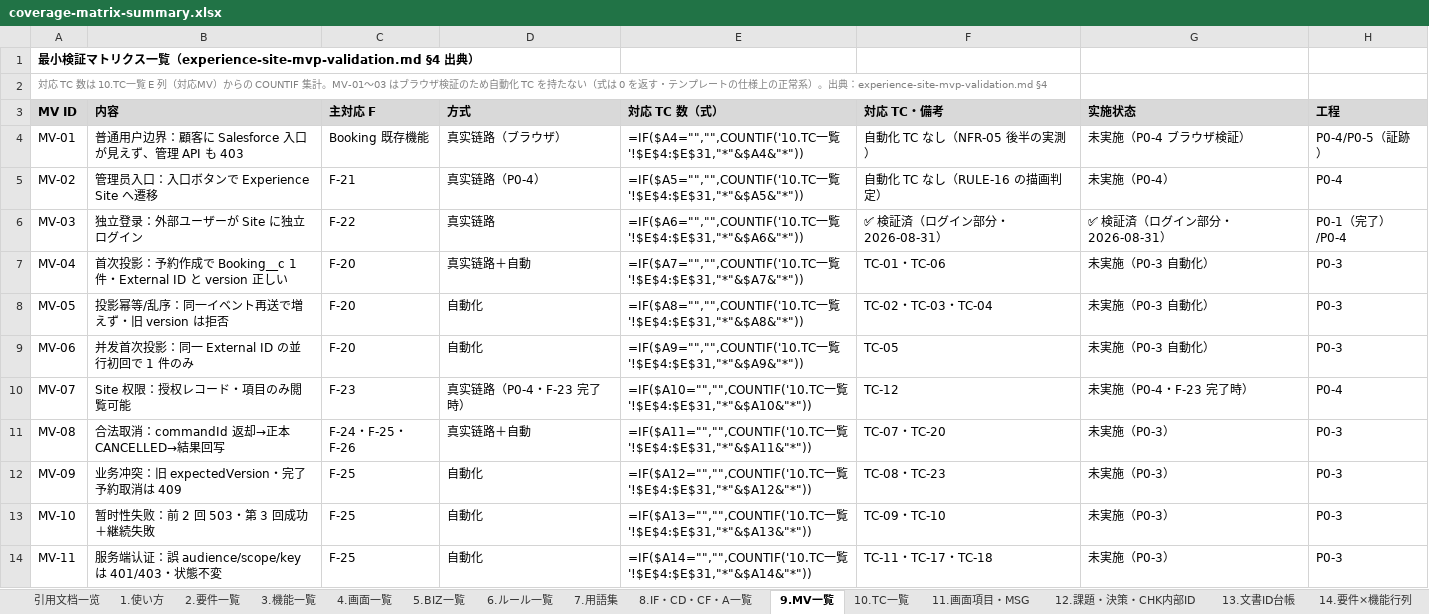
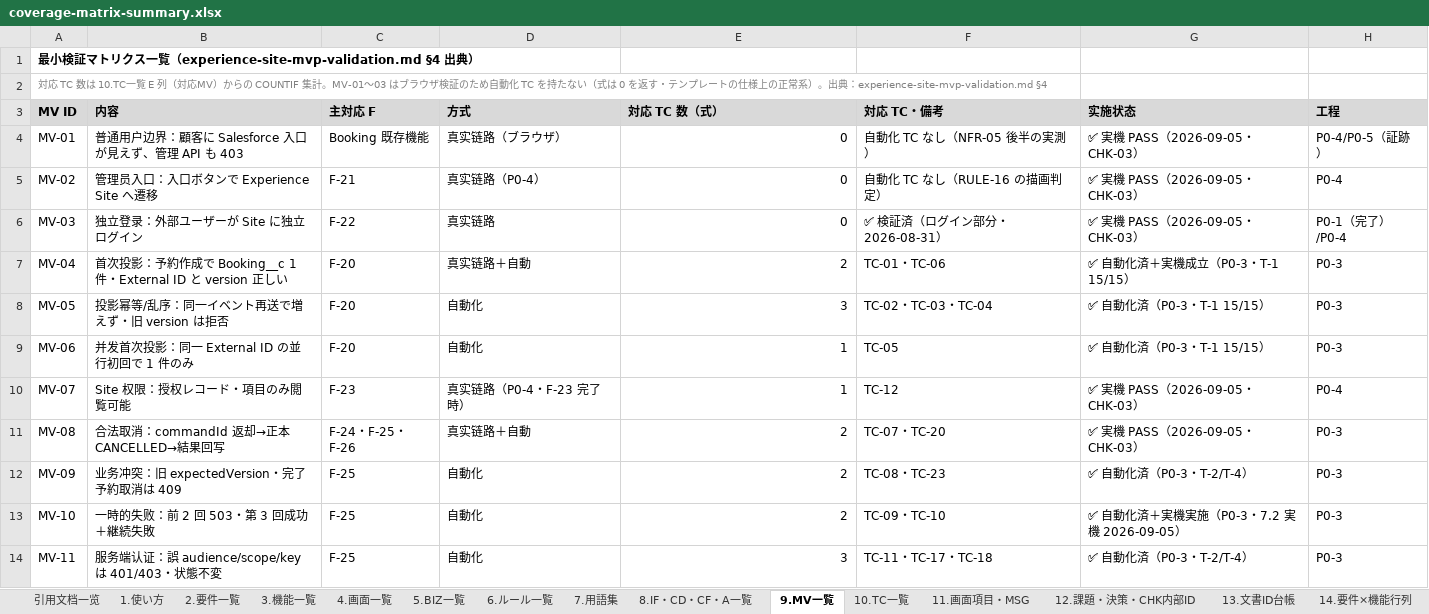
Before and after one commit to Cho-Geer/chogeer, an Excel workbook: docs/asset/coverage-matrix-summary.xlsx, sheet 9.MV一覧, drawn as a sheet; values as stored, in another font and other column widths than the file's, no borders; formulas without a stored value are shown as written; the diff names each change by its address in the sheet, - before the commit and + after, or states it on an @@ line.

```diff
--- a/docs/asset/coverage-matrix-summary.xlsx (sheet 9.MV一覧)
+++ b/docs/asset/coverage-matrix-summary.xlsx (sheet 9.MV一覧)
-E4 (対応 TC 数（式）): =IF($A4="","",COUNTIF('10.TC一覧'!$E$4:$E$31,"*"&$A4&"*"))
+E4 (対応 TC 数（式）): 0
-G4 (实施状态): 未実施（P0-4 ブラウザ検証）
+G4 (实施状态): ✅ 実機 PASS（2026-09-05・CHK-03）
-E5 (対応 TC 数（式）): =IF($A5="","",COUNTIF('10.TC一覧'!$E$4:$E$31,"*"&$A5&"*"))
+E5 (対応 TC 数（式）): 0
-G5 (实施状态): 未実施（P0-4）
+G5 (实施状态): ✅ 実機 PASS（2026-09-05・CHK-03）
-E6 (対応 TC 数（式）): =IF($A6="","",COUNTIF('10.TC一覧'!$E$4:$E$31,"*"&$A6&"*"))
+E6 (対応 TC 数（式）): 0
-G6 (实施状态): ✅ 検証済（ログイン部分・2026-08-31）
+G6 (实施状态): ✅ 実機 PASS（2026-09-05・CHK-03）
-E7 (対応 TC 数（式）): =IF($A7="","",COUNTIF('10.TC一覧'!$E$4:$E$31,"*"&$A7&"*"))
+E7 (対応 TC 数（式）): 2
-G7 (实施状态): 未実施（P0-3 自動化）
+G7 (实施状态): ✅ 自動化済＋実機成立（P0-3・T-1 15/15）
-E8 (対応 TC 数（式）): =IF($A8="","",COUNTIF('10.TC一覧'!$E$4:$E$31,"*"&$A8&"*"))
+E8 (対応 TC 数（式）): 3
-G8:G9 (实施状态): 未実施（P0-3 自動化）
+G8:G9 (实施状态): ✅ 自動化済（P0-3・T-1 15/15）
-E9 (対応 TC 数（式）): =IF($A9="","",COUNTIF('10.TC一覧'!$E$4:$E$31,"*"&$A9&"*"))
+E9 (対応 TC 数（式）): 1
-E10 (対応 TC 数（式）): =IF($A10="","",COUNTIF('10.TC一覧'!$E$4:$E$31,"*"&$A10&"*"))
+E10 (対応 TC 数（式）): 1
-G10 (实施状态): 未実施（P0-4・F-23 完了時）
+G10 (实施状态): ✅ 実機 PASS（2026-09-05・CHK-03）
-E11 (対応 TC 数（式）): =IF($A11="","",COUNTIF('10.TC一覧'!$E$4:$E$31,"*"&$A11&"*"))
+E11 (対応 TC 数（式）): 2
-G11 (实施状态): 未実施（P0-3）
+G11 (实施状态): ✅ 実機 PASS（2026-09-05・CHK-03）
-E12 (対応 TC 数（式）): =IF($A12="","",COUNTIF('10.TC一覧'!$E$4:$E$31,"*"&$A12&"*"))
+E12 (対応 TC 数（式）): 2
-G12 (实施状态): 未実施（P0-3）
+G12 (实施状态): ✅ 自動化済（P0-3・T-2/T-4）
-B13 (内容): 暂时性失败：前 2 回 503・第 3 回成功＋継続失敗
+B13 (内容): 一時的失败：前 2 回 503・第 3 回成功＋継続失敗
-E13 (対応 TC 数（式）): =IF($A13="","",COUNTIF('10.TC一覧'!$E$4:$E$31,"*"&$A13&"*"))
+E13 (対応 TC 数（式）): 2
-G13 (实施状态): 未実施（P0-3）
+G13 (实施状态): ✅ 自動化済＋実機実施（P0-3・7.2 実機 2026-09-05）
-E14 (対応 TC 数（式）): =IF($A14="","",COUNTIF('10.TC一覧'!$E$4:$E$31,"*"&$A14&"*"))
+E14 (対応 TC 数（式）): 3
-G14 (实施状态): 未実施（P0-3）
+G14 (实施状态): ✅ 自動化済（P0-3・T-2/T-4）
```
Also changed, not shown: sheet 14.要件×機能行列, sheet 15.機能×画面行列, sheet 3.機能一覧, sheet 4.画面一覧, sheet 2.要件一覧, sheet 16.サマリー, 6 more sheets, 1 other file.
